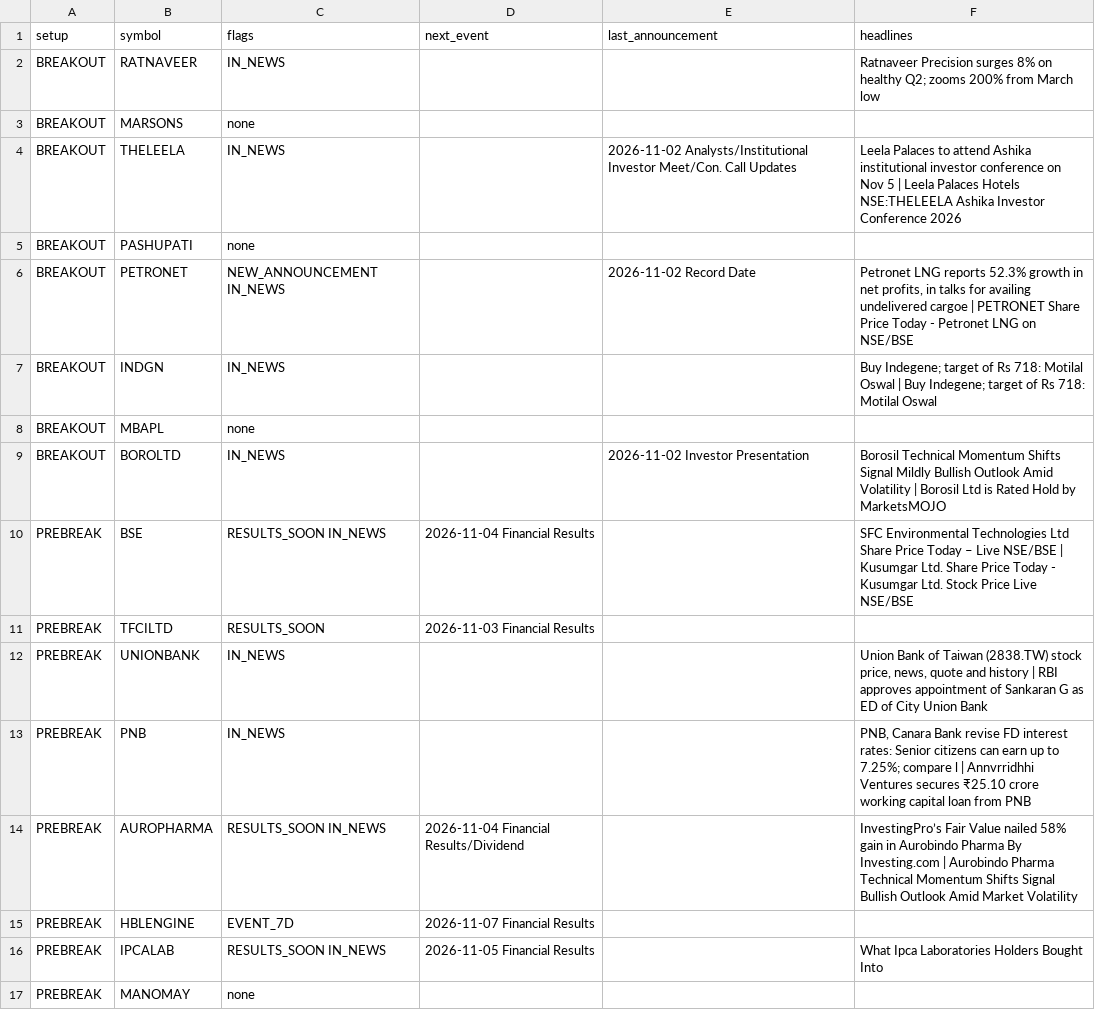
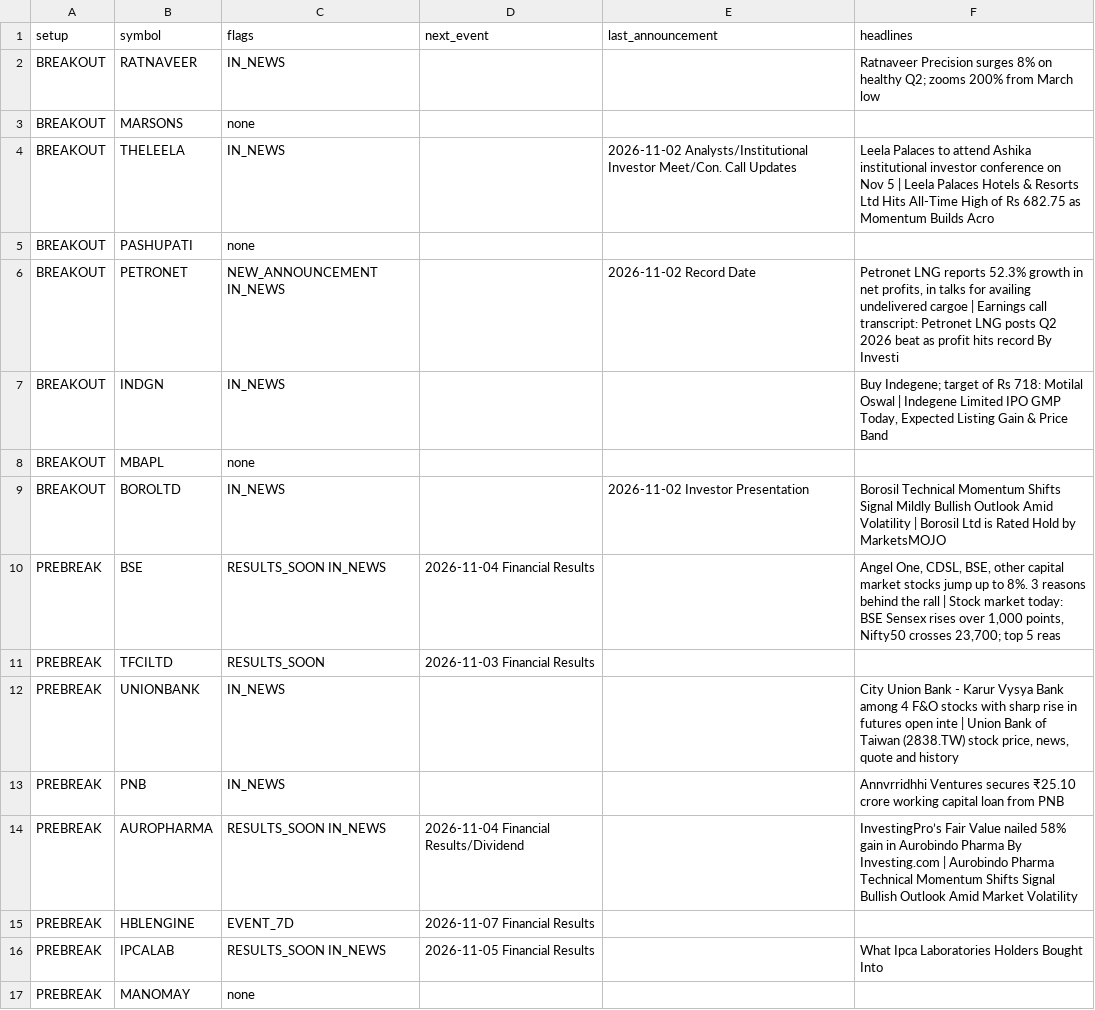
Before and after one commit to sufikipl-ops/swing-auto, a CSV file: docs/news_events.csv, drawn as a sheet; only a part is shown; the diff covers the shown part only.

```diff
--- a/docs/news_events.csv
+++ b/docs/news_events.csv
@@ -3,12 +3,12 @@ BREAKOUT,RATNAVEER,IN_NEWS,,,Ratnaveer Precision surges 8% on healthy Q2; zooms
 BREAKOUT,MARSONS,none,,,
-BREAKOUT,THELEELA,IN_NEWS,,2026-11-02 Analysts/Institutional Investor Meet/Con. Call Updates,Leela Palaces to attend Ashika institutional investor conference on Nov 5 | Leela Palaces Hotels NSE:THELEELA Ashika Investor Conference 2026
+BREAKOUT,THELEELA,IN_NEWS,,2026-11-02 Analysts/Institutional Investor Meet/Con. Call Updates,Leela Palaces to attend Ashika institutional investor conference on Nov 5 | Leela Palaces Hotels & Resorts Ltd Hits All-Time High of Rs 682.75 as Momentum Builds Acro
 BREAKOUT,PASHUPATI,none,,,
-BREAKOUT,PETRONET,NEW_ANNOUNCEMENT IN_NEWS,,2026-11-02 Record Date,"Petronet LNG reports 52.3% growth in net profits, in talks for availing undelivered cargoe | PETRONET Share Price Today - Petronet LNG on NSE/BSE"
-BREAKOUT,INDGN,IN_NEWS,,,Buy Indegene; target of Rs 718: Motilal Oswal | Buy Indegene; target of Rs 718: Motilal Oswal
+BREAKOUT,PETRONET,NEW_ANNOUNCEMENT IN_NEWS,,2026-11-02 Record Date,"Petronet LNG reports 52.3% growth in net profits, in talks for availing undelivered cargoe | Earnings call transcript: Petronet LNG posts Q2 2026 beat as profit hits record By Investi"
+BREAKOUT,INDGN,IN_NEWS,,,"Buy Indegene; target of Rs 718: Motilal Oswal | Indegene Limited IPO GMP Today, Expected Listing Gain & Price Band"
 BREAKOUT,MBAPL,none,,,
 BREAKOUT,BOROLTD,IN_NEWS,,2026-11-02 Investor Presentation,Borosil Technical Momentum Shifts Signal Mildly Bullish Outlook Amid Volatility | Borosil Ltd is Rated Hold by MarketsMOJO
-PREBREAK,BSE,RESULTS_SOON IN_NEWS,2026-11-04 Financial Results,,SFC Environmental Technologies Ltd Share Price Today – Live NSE/BSE | Kusumgar Ltd. Share Price Today - Kusumgar Ltd. Stock Price Live NSE/BSE
+PREBREAK,BSE,RESULTS_SOON IN_NEWS,2026-11-04 Financial Results,,"Angel One, CDSL, BSE, other capital market stocks jump up to 8%. 3 reasons behind the rall | Stock market today: BSE Sensex rises over 1,000 points, Nifty50 crosses 23,700; top 5 reas"
 PREBREAK,TFCILTD,RESULTS_SOON,2026-11-03 Financial Results,,
-PREBREAK,UNIONBANK,IN_NEWS,,,"Union Bank of Taiwan (2838.TW) stock price, news, quote and history | RBI approves appointment of Sankaran G as ED of City Union Bank"
-PREBREAK,PNB,IN_NEWS,,,"PNB, Canara Bank revise FD interest rates: Senior citizens can earn up to 7.25%; compare l | Annvrridhhi Ventures secures ₹25.10 crore working capital loan from PNB"
+PREBREAK,UNIONBANK,IN_NEWS,,,"City Union Bank - Karur Vysya Bank among 4 F&O stocks with sharp rise in futures open inte | Union Bank of Taiwan (2838.TW) stock price, news, quote and history"
+PREBREAK,PNB,IN_NEWS,,,Annvrridhhi Ventures secures ₹25.10 crore working capital loan from PNB
 PREBREAK,AUROPHARMA,RESULTS_SOON IN_NEWS,2026-11-04 Financial Results/Dividend,,InvestingPro’s Fair Value nailed 58% gain in Aurobindo Pharma By Investing.com | Aurobindo Pharma Technical Momentum Shifts Signal Bullish Outlook Amid Market Volatility
```
Also changed, not shown: 28 edited cells elsewhere in this file, out/news_events.csv, 7 other files.
